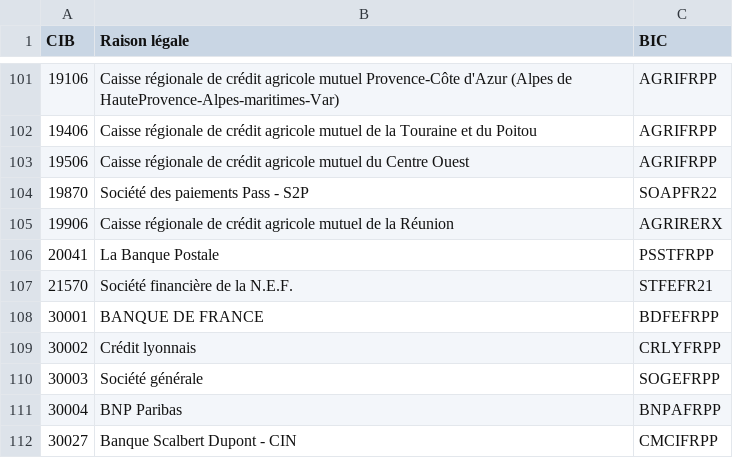
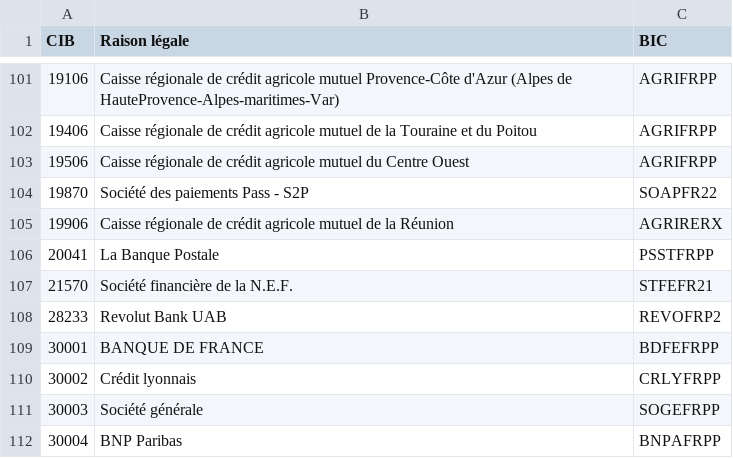
Before and after one commit to lafranceinsoumise/actionpopulaire.fr, a CSV file: agir/lib/iban/conversion_cib_bic.csv, drawn as a sheet; only a part is shown, gaps mark what is left out; the shorter side is filled out with more unchanged rows.

Commit message:
feat(iban): ajout du BIC pour Revolut

```diff
--- a/agir/lib/iban/conversion_cib_bic.csv
+++ b/agir/lib/iban/conversion_cib_bic.csv
@@ -107,2 +107,3 @@ CIB,Raison légale,BIC
 21570,Société financière de la N.E.F.,STFEFR21
+28233,Revolut Bank UAB,REVOFRP2
 30001,BANQUE DE FRANCE,BDFEFRPP
```
